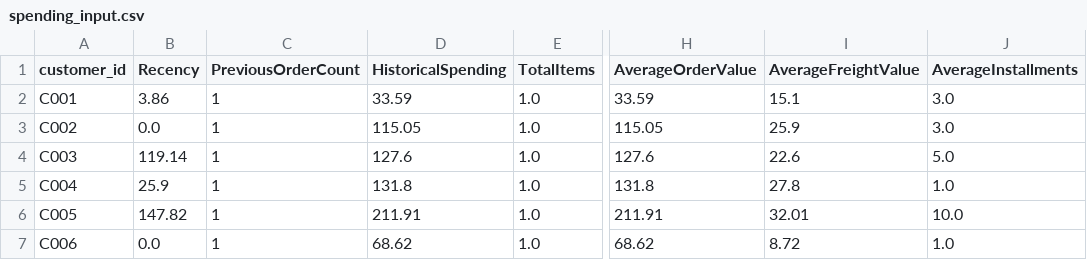
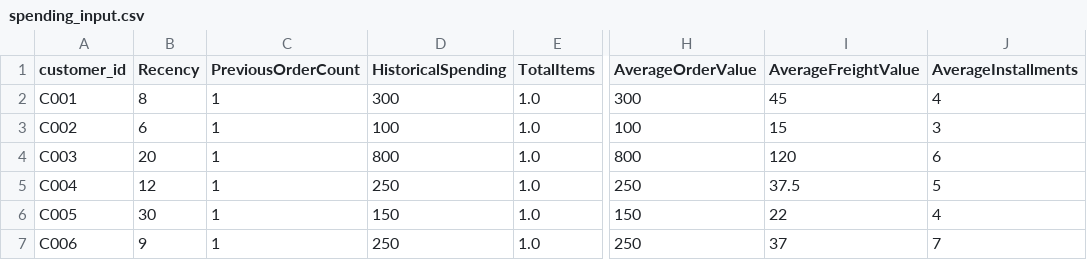
Before and after one commit to Sathwik656/E-Commerce-Research, a CSV file: sample_inputs/spending_input.csv, drawn as a sheet; only a part is shown, gaps mark what is left out; the diff covers the shown part only; the diff names each change by its address in the sheet, - before the commit and + after, or states it on an @@ line.

```diff
--- a/sample_inputs/spending_input.csv
+++ b/sample_inputs/spending_input.csv
-B2 (Recency): 3.86
+B2 (Recency): 8
-D2 (HistoricalSpending): 33.59
+D2 (HistoricalSpending): 300
-H2 (AverageOrderValue): 33.59
+H2 (AverageOrderValue): 300
-I2 (AverageFreightValue): 15.1
+I2 (AverageFreightValue): 45
-J2 (AverageInstallments): 3.0
+J2 (AverageInstallments): 4
-B3 (Recency): 0.0
+B3 (Recency): 6
-D3 (HistoricalSpending): 115.05
+D3 (HistoricalSpending): 100
-H3 (AverageOrderValue): 115.05
+H3 (AverageOrderValue): 100
-I3 (AverageFreightValue): 25.9
+I3 (AverageFreightValue): 15
-J3 (AverageInstallments): 3.0
+J3 (AverageInstallments): 3
-B4 (Recency): 119.14
+B4 (Recency): 20
-D4 (HistoricalSpending): 127.6
+D4 (HistoricalSpending): 800
-H4 (AverageOrderValue): 127.6
+H4 (AverageOrderValue): 800
-I4 (AverageFreightValue): 22.6
+I4 (AverageFreightValue): 120
-J4 (AverageInstallments): 5.0
+J4 (AverageInstallments): 6
-B5 (Recency): 25.9
+B5 (Recency): 12
-D5 (HistoricalSpending): 131.8
+D5 (HistoricalSpending): 250
-H5 (AverageOrderValue): 131.8
+H5 (AverageOrderValue): 250
-I5 (AverageFreightValue): 27.8
+I5 (AverageFreightValue): 37.5
-J5 (AverageInstallments): 1.0
+J5 (AverageInstallments): 5
-B6 (Recency): 147.82
+B6 (Recency): 30
-D6 (HistoricalSpending): 211.91
+D6 (HistoricalSpending): 150
-H6 (AverageOrderValue): 211.91
+H6 (AverageOrderValue): 150
-I6 (AverageFreightValue): 32.01
+I6 (AverageFreightValue): 22
-J6 (AverageInstallments): 10.0
+J6 (AverageInstallments): 4
-B7 (Recency): 0.0
+B7 (Recency): 9
-D7 (HistoricalSpending): 68.62
+D7 (HistoricalSpending): 250
-H7 (AverageOrderValue): 68.62
+H7 (AverageOrderValue): 250
-I7 (AverageFreightValue): 8.72
+I7 (AverageFreightValue): 37
-J7 (AverageInstallments): 1.0
+J7 (AverageInstallments): 7
```
Also changed, not shown: 21 edited cells elsewhere in this file, outputs/churn_classification_report.csv, outputs/churn_feature_importance.csv, 12 other files.
